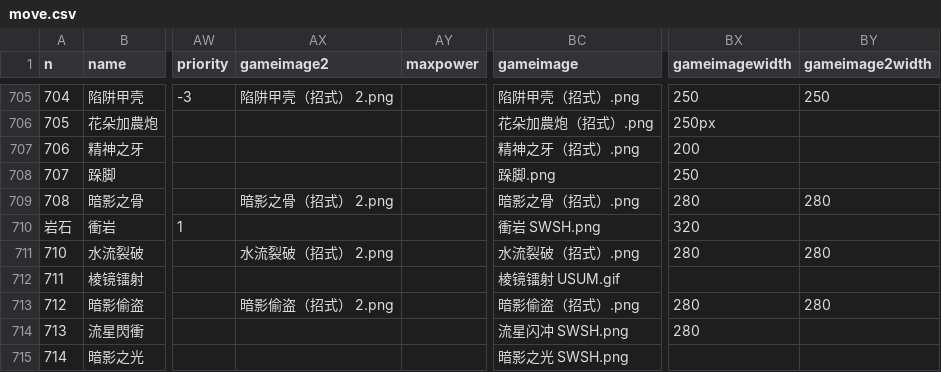
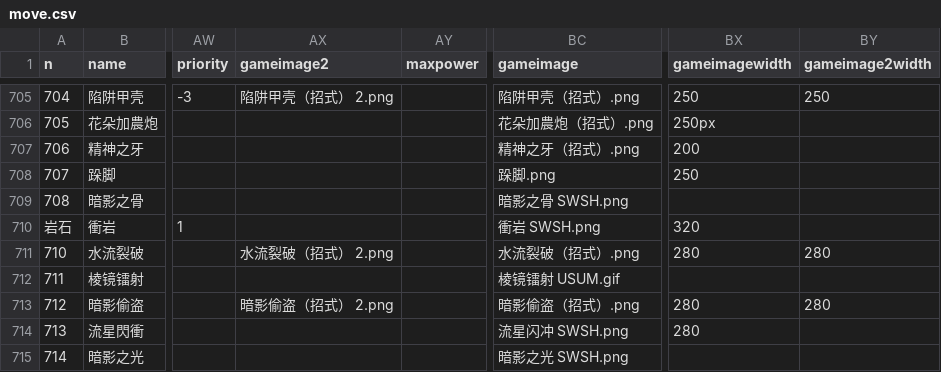
Before and after one commit to Dumeng/pm-dataset, a CSV file: dataset/move.csv, drawn as a sheet; only a part is shown, gaps mark what is left out; the diff names each change by its address in the sheet, - before the commit and + after, or states it on an @@ line.

```diff
--- a/dataset/move.csv
+++ b/dataset/move.csv
-AX709 (gameimage2): 暗影之骨（招式） 2.png
+AX709 (gameimage2): (empty)
-BC709 (gameimage): 暗影之骨（招式）.png
+BC709 (gameimage): 暗影之骨 SWSH.png
-BX709 (gameimagewidth): 280
+BX709 (gameimagewidth): (empty)
-BY709 (gameimage2width): 280
+BY709 (gameimage2width): (empty)
```
